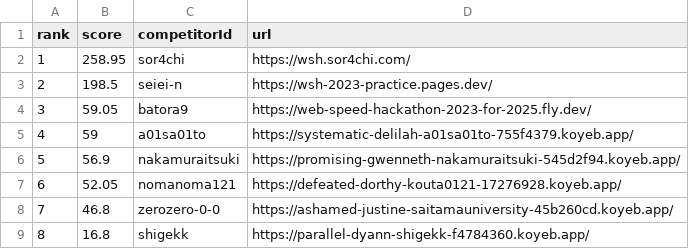
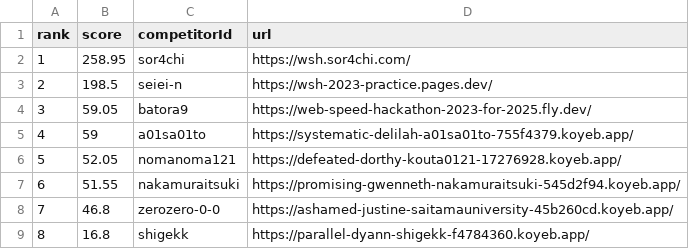
Before and after one commit to saitamau-maximum/web-speed-hackathon-2023-scoring-tool-for-2025, a CSV file: score.csv, drawn as a sheet; removed rows and columns are numbered as before the commit, all else as after; the diff names each change by its address in the sheet, - before the commit and + after, or states it on an @@ line.

```diff
--- a/score.csv
+++ b/score.csv
-row 6: 5 | 56.9 | nakamuraitsuki | https://promising-gwenneth-nakamuraitsuki-545d2f94.koyeb.app/
@@ column A (rank) renumbered in row 6 @@
+row 7: 6 | 51.55 | nakamuraitsuki | https://promising-gwenneth-nakamuraitsuki-545d2f94.koyeb.app/
```
Also changed, not shown: log.csv, 1 other file.
